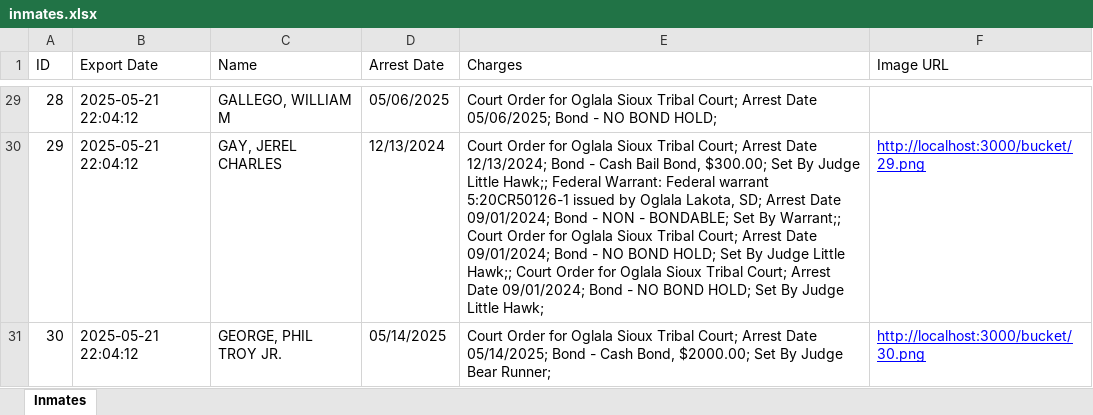
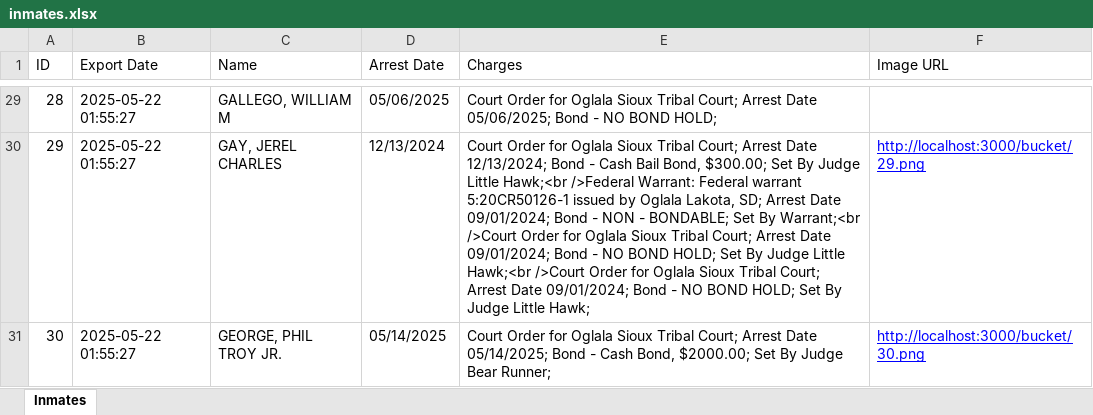
Before and after one commit to ramzan-mmr/zuercherportal, an Excel workbook: excelFiles/inmates.xlsx, sheet Inmates, drawn as a sheet; only a part is shown, gaps mark what is left out; values as stored, in another font and other column widths than the file's, no borders; the diff covers the shown part only; the diff names each change by its address in the sheet, - before the commit and + after, or states it on an @@ line.

```diff
--- a/excelFiles/inmates.xlsx (sheet Inmates)
+++ b/excelFiles/inmates.xlsx (sheet Inmates)
-B29:B31 (Export Date): 2025-05-21 22:04:12
+B29:B31 (Export Date): 2025-05-22 01:55:27
-E30 (Charges): …Judge Little Hawk;; Federal Warrant: Federal warrant 5:20CR50126-1 issued by Oglala Lakota, SD; Arrest Date 09/01/2024; Bond - NON - BONDABLE; Set By Warrant;; Court Order for Oglala Sioux Tribal Court; Arrest Date 09/01/2024; Bond - NO BOND HOLD; Set By Judge Little Hawk;; Court Order for…
+E30 (Charges): …Judge Little Hawk;<br />Federal Warrant: Federal warrant 5:20CR50126-1 issued by Oglala Lakota, SD; Arrest Date 09/01/2024; Bond - NON - BONDABLE; Set By Warrant;<br />Court Order for Oglala Sioux Tribal Court; Arrest Date 09/01/2024; Bond - NO BOND HOLD; Set By Judge Little Hawk;<br />Court Order for…
```
Also changed, not shown: other rows of this sheet, 59 other files.
